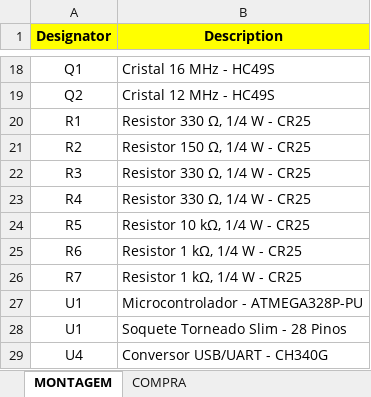
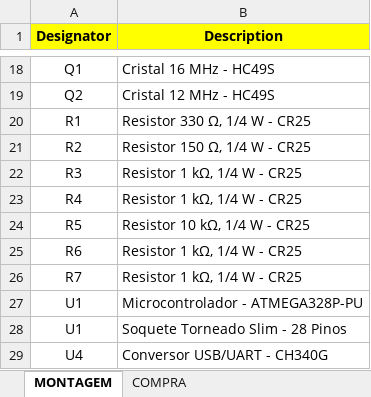
Before and after one commit to import-tiago/Senaino, an Excel workbook: 2. Mounting/Bill of Materials.xlsx, sheet MONTAGEM, drawn as a sheet; only a part is shown, gaps mark what is left out; values as stored, in another font and other column widths than the file's, no borders; the diff names each change by its address in the sheet, - before the commit and + after, or states it on an @@ line.

```diff
--- a/2. Mounting/Bill of Materials.xlsx (sheet MONTAGEM)
+++ b/2. Mounting/Bill of Materials.xlsx (sheet MONTAGEM)
-B22:B23 (Description): Resistor 330 Ω, 1/4 W - CR25
+B22:B23 (Description): Resistor 1 kΩ, 1/4 W - CR25
```
Also changed, not shown: 1 other file.
